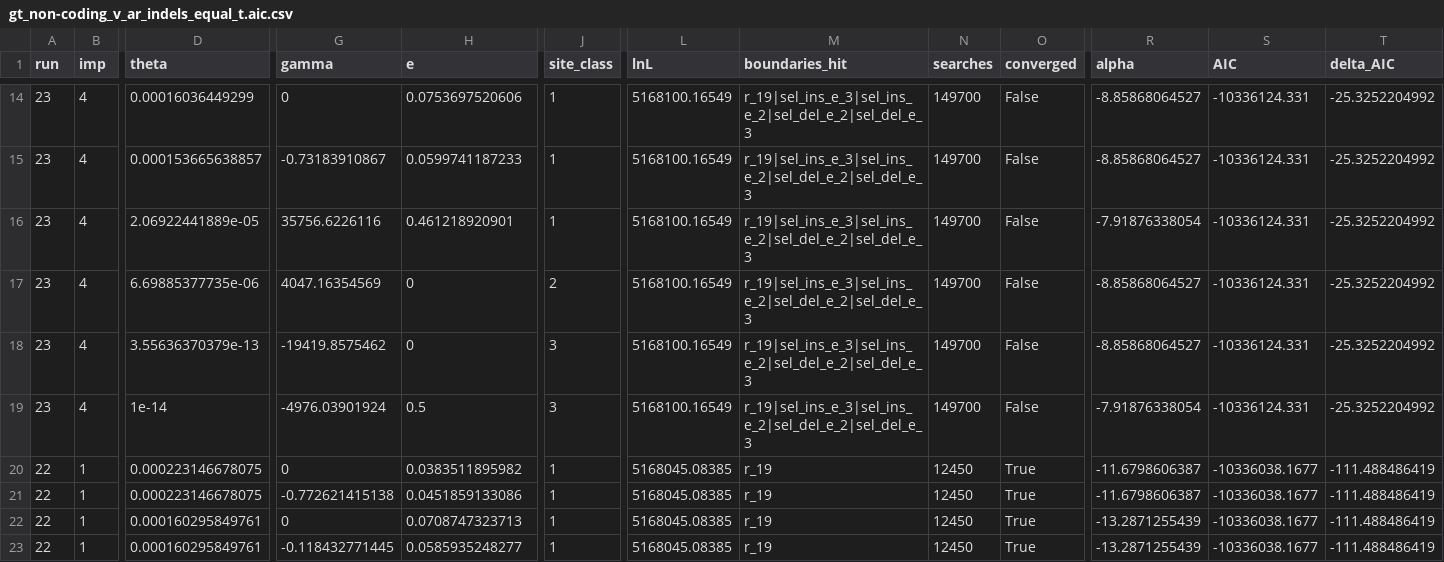
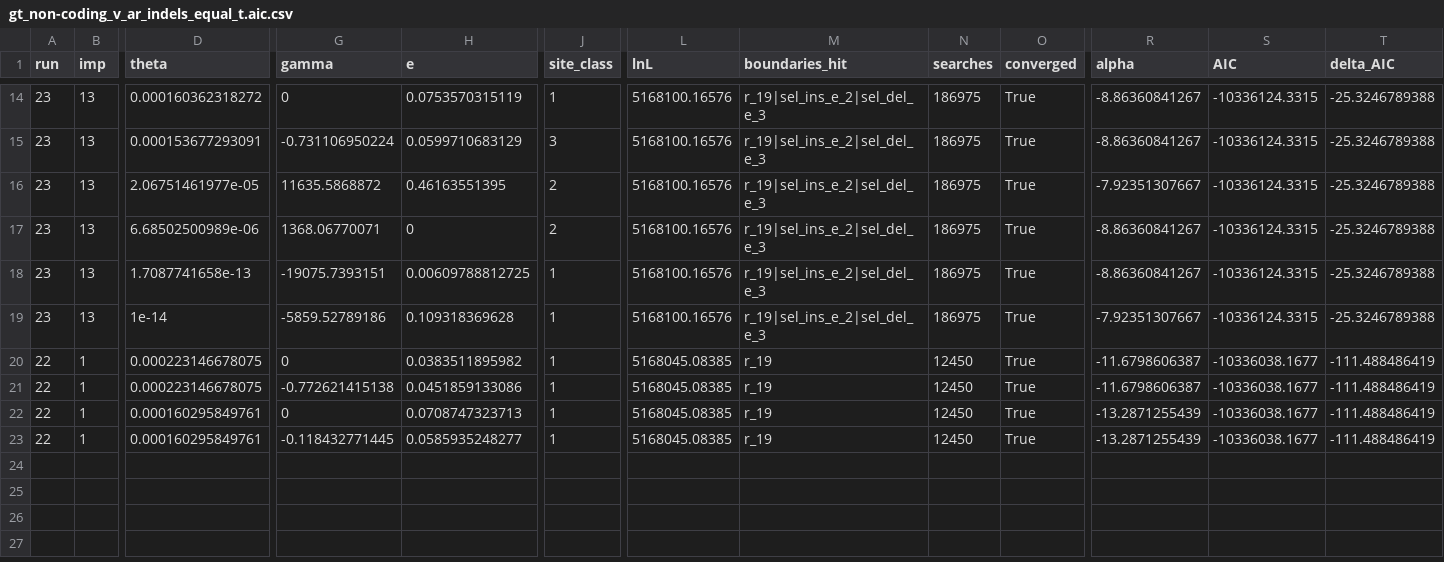
Before and after one commit to henryjuho/parus_indel, a CSV file: anavar_analyses/gt_non-coding_v_ar_indels_equal_t.aic.csv, drawn as a sheet; only a part is shown, gaps mark what is left out; the diff covers the shown part only; the diff names each change by its address in the sheet, - before the commit and + after, or states it on an @@ line.

Commit message:
searches

```diff
--- a/anavar_analyses/gt_non-coding_v_ar_indels_equal_t.aic.csv
+++ b/anavar_analyses/gt_non-coding_v_ar_indels_equal_t.aic.csv
-B14:B19 (imp): 4
+B14:B19 (imp): 13
-D14 (theta): 0.00016036449299
+D14 (theta): 0.000160362318272
-H14 (e): 0.0753697520606
+H14 (e): 0.0753570315119
-L14:L19 (lnL): 5168100.16549
+L14:L19 (lnL): 5168100.16576
-M14:M19 (boundaries_hit): r_19|sel_ins_e_3|sel_ins_e_2|sel_del_e_2|sel_del_e_3
+M14:M19 (boundaries_hit): r_19|sel_ins_e_2|sel_del_e_3
-N14:N19 (searches): 149700
+N14:N19 (searches): 186975
-O14:O19 (converged): False
+O14:O19 (converged): True
-R14:R15 (alpha): -8.85868064527
+R14:R15 (alpha): -8.86360841267
-S14:S19 (AIC): -10336124.331
+S14:S19 (AIC): -10336124.3315
-T14:T19 (delta_AIC): -25.3252204992
+T14:T19 (delta_AIC): -25.3246789388
-D15 (theta): 0.000153665638857
+D15 (theta): 0.000153677293091
-G15 (gamma): -0.73183910867
+G15 (gamma): -0.731106950224
-H15 (e): 0.0599741187233
+H15 (e): 0.0599710683129
-J15 (site_class): 1
+J15 (site_class): 3
-D16 (theta): 2.06922441889e-05
+D16 (theta): 2.06751461977e-05
-G16 (gamma): 35756.6226116
+G16 (gamma): 11635.5868872
-H16 (e): 0.461218920901
+H16 (e): 0.46163551395
-J16 (site_class): 1
+J16 (site_class): 2
-R16 (alpha): -7.91876338054
+R16 (alpha): -7.92351307667
-D17 (theta): 6.69885377735e-06
+D17 (theta): 6.68502500989e-06
-G17 (gamma): 4047.16354569
+G17 (gamma): 1368.06770071
-R17:R18 (alpha): -8.85868064527
+R17:R18 (alpha): -8.86360841267
-D18 (theta): 3.55636370379e-13
+D18 (theta): 1.7087741658e-13
-G18 (gamma): -19419.8575462
+G18 (gamma): -19075.7393151
-H18 (e): 0
+H18 (e): 0.00609788812725
-J18:J19 (site_class): 3
+J18:J19 (site_class): 1
-G19 (gamma): -4976.03901924
+G19 (gamma): -5859.52789186
-H19 (e): 0.5
+H19 (e): 0.109318369628
-R19 (alpha): -7.91876338054
+R19 (alpha): -7.92351307667
```
Also changed, not shown: 51 edited cells elsewhere in this file.
